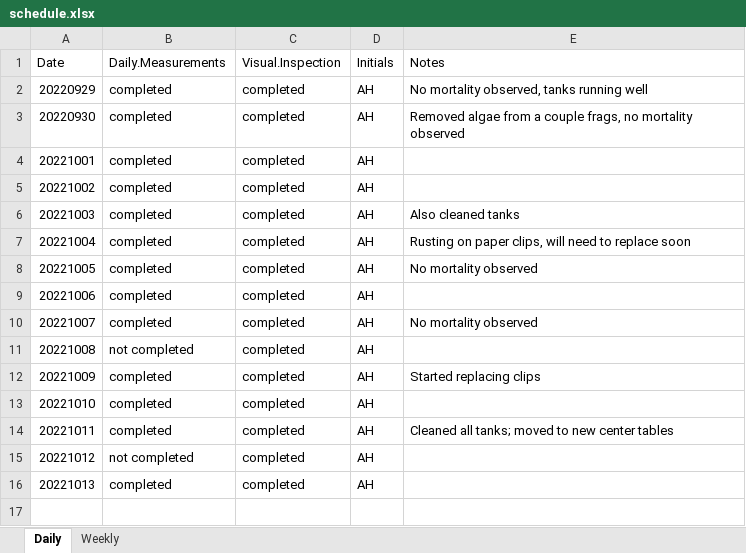
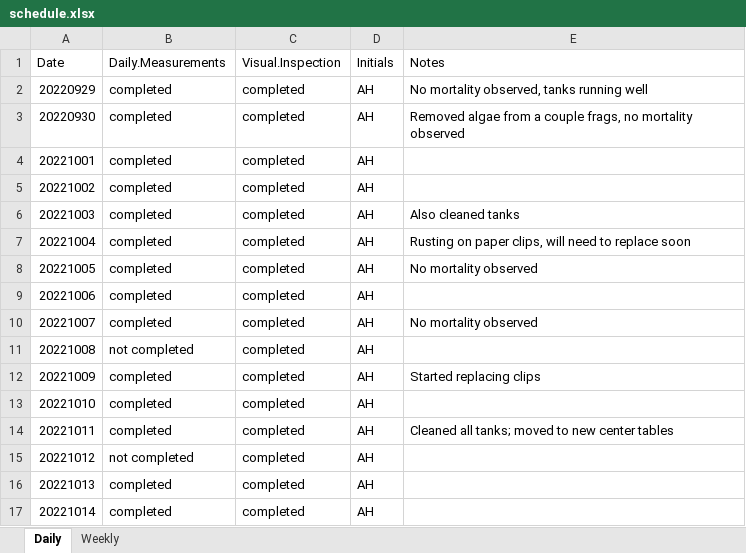
Before and after one commit to urol-e5/apulchra_metabolism, an Excel workbook: schedule.xlsx, sheet Daily, drawn as a sheet; values as stored, in another font and other column widths than the file's, no borders; the diff names each change by its address in the sheet, - before the commit and + after, or states it on an @@ line.

```diff
--- a/schedule.xlsx (sheet Daily)
+++ b/schedule.xlsx (sheet Daily)
+row 17: 20221014 | completed | completed | AH
```
Also changed, not shown: 19 other files.
